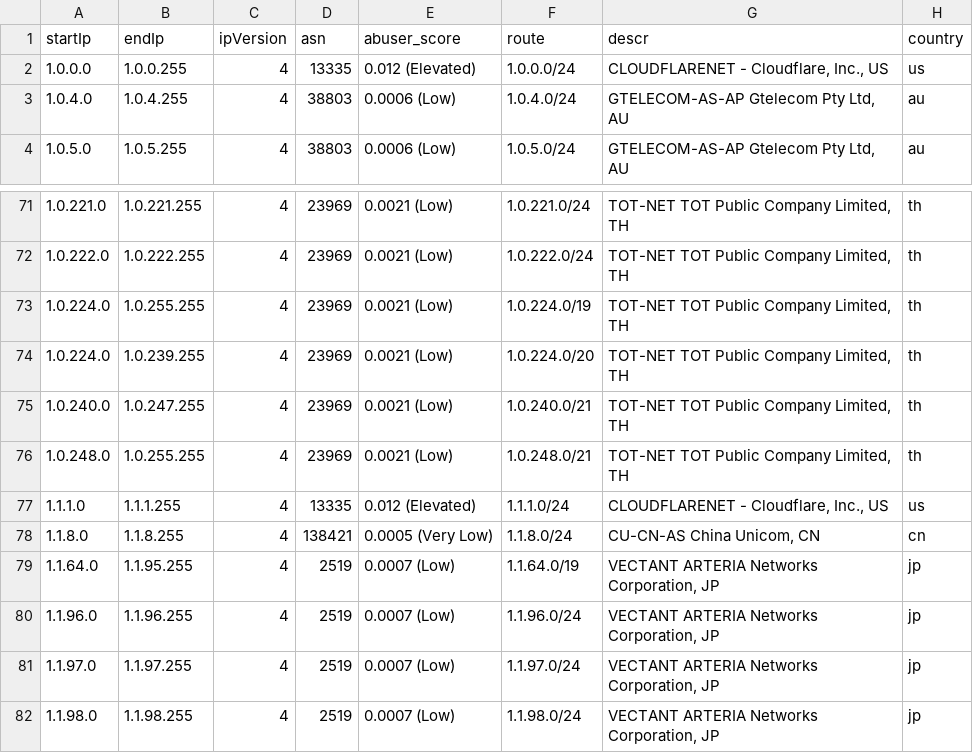
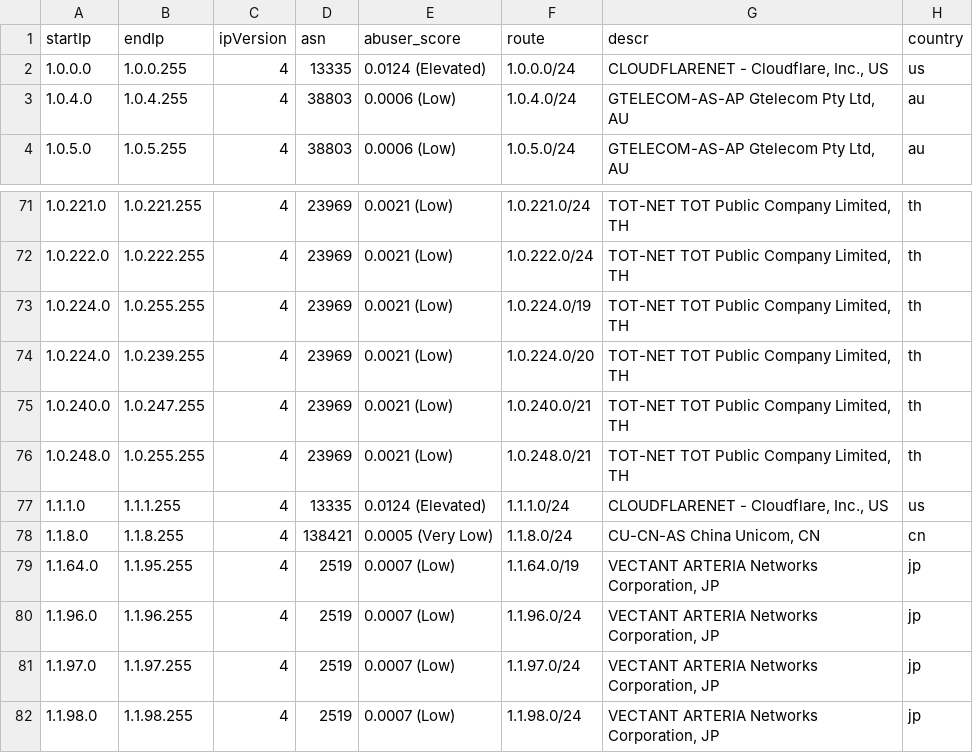
Before and after one commit to ipapi-is/ipapi, a CSV file: databases/asnSample.csv, drawn as a sheet; only a part is shown, gaps mark what is left out; the diff names each change by its address in the sheet, - before the commit and + after, or states it on an @@ line.

```diff
--- a/databases/asnSample.csv
+++ b/databases/asnSample.csv
-E2 (abuser_score): 0.012 (Elevated)
+E2 (abuser_score): 0.0124 (Elevated)
-E77 (abuser_score): 0.012 (Elevated)
+E77 (abuser_score): 0.0124 (Elevated)
```
Also changed, not shown: 4 other files.
